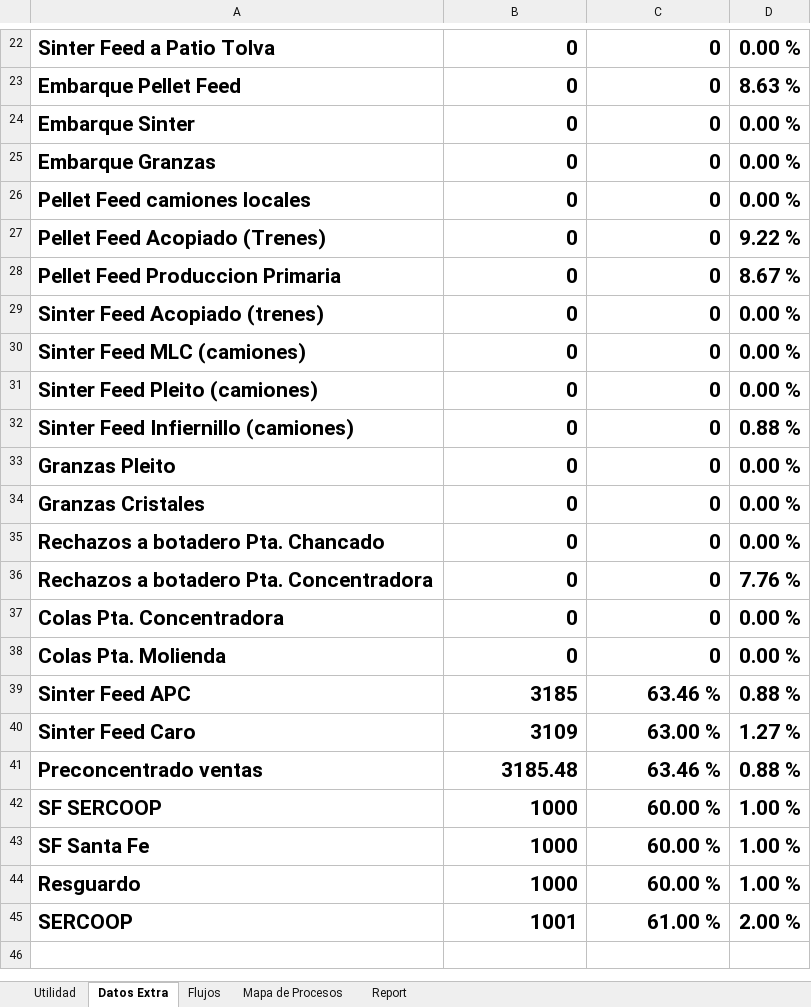
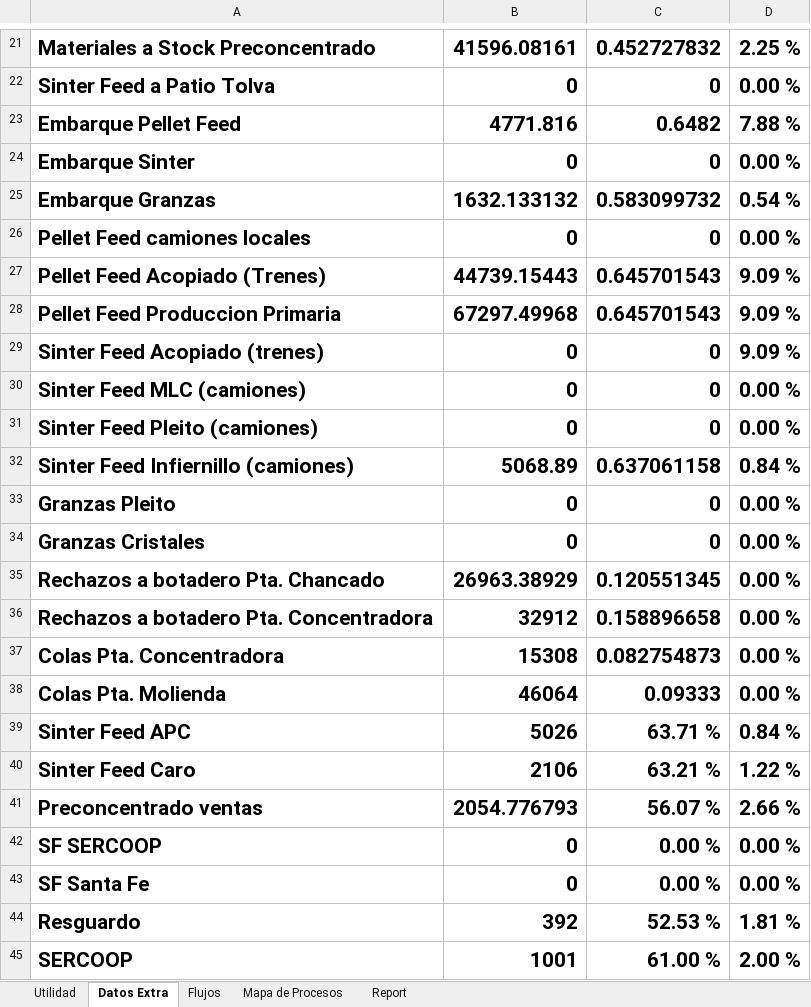
Before and after one commit to fracastr/minera, an Excel workbook: public/Export/Exportar_Elqui_Elqui.xlsx, sheet Datos Extra, drawn as a sheet; only a part is shown, gaps mark what is left out; values as stored, in another font and other column widths than the file's, no borders; removed rows and columns are numbered as before the commit, all else as after; the diff covers the shown part only; the diff names each change by its address in the sheet, - before the commit and + after, or states it on an @@ line.

```diff
--- a/public/Export/Exportar_Elqui_Elqui.xlsx (sheet Datos Extra)
+++ b/public/Export/Exportar_Elqui_Elqui.xlsx (sheet Datos Extra)
+row 21: Materiales a Stock Preconcentrado | 41596.08161 | 0.452727832 | 2.25 %
-row 23: Embarque Pellet Feed | 0 | 0 | 8.63 %
+row 23: Embarque Pellet Feed | 4771.816 | 0.6482 | 7.88 %
-row 25: Embarque Granzas | 0 | 0 | 0.00 %
+row 25: Embarque Granzas | 1632.133132 | 0.583099732 | 0.54 %
-row 27: Pellet Feed Acopiado (Trenes) | 0 | 0 | 9.22 %
-row 28: Pellet Feed Produccion Primaria | 0 | 0 | 8.67 %
+row 27: Pellet Feed Acopiado (Trenes) | 44739.15443 | 0.645701543 | 9.09 %
+row 28: Pellet Feed Produccion Primaria | 67297.49968 | 0.645701543 | 9.09 %
-D29: 0.00 %
+D29: 9.09 %
-row 32: Sinter Feed Infiernillo (camiones) | 0 | 0 | 0.88 %
+row 32: Sinter Feed Infiernillo (camiones) | 5068.89 | 0.637061158 | 0.84 %
-B35: 0
+B35: 26963.38929
-C35: 0
+C35: 0.120551345
-row 36: Rechazos a botadero Pta. Concentradora | 0 | 0 | 7.76 %
+row 36: Rechazos a botadero Pta. Concentradora | 32912 | 0.158896658 | 0.00 %
-B37: 0
+B37: 15308
-C37: 0
+C37: 0.082754873
-B38: 0
+B38: 46064
-C38: 0
+C38: 0.09333
-row 39: Sinter Feed APC | 3185 | 63.46 % | 0.88 %
-row 40: Sinter Feed Caro | 3109 | 63.00 % | 1.27 %
-row 41: Preconcentrado ventas | 3185.48 | 63.46 % | 0.88 %
-row 42: SF SERCOOP | 1000 | 60.00 % | 1.00 %
-row 43: SF Santa Fe | 1000 | 60.00 % | 1.00 %
-row 44: Resguardo | 1000 | 60.00 % | 1.00 %
+row 39: Sinter Feed APC | 5026 | 63.71 % | 0.84 %
+row 40: Sinter Feed Caro | 2106 | 63.21 % | 1.22 %
+row 41: Preconcentrado ventas | 2054.776793 | 56.07 % | 2.66 %
+row 42: SF SERCOOP | 0 | 0.00 % | 0.00 %
+row 43: SF Santa Fe | 0 | 0.00 % | 0.00 %
+row 44: Resguardo | 392 | 52.53 % | 1.81 %
```
Also changed, not shown: 12 added rows, 13 removed rows and 7 edited cells elsewhere in this sheet, sheet Utilidad, sheet Report, sheet Flujos, sheet Mapa de Procesos, formulas that keep their value, charts or pictures, 1 other file.
